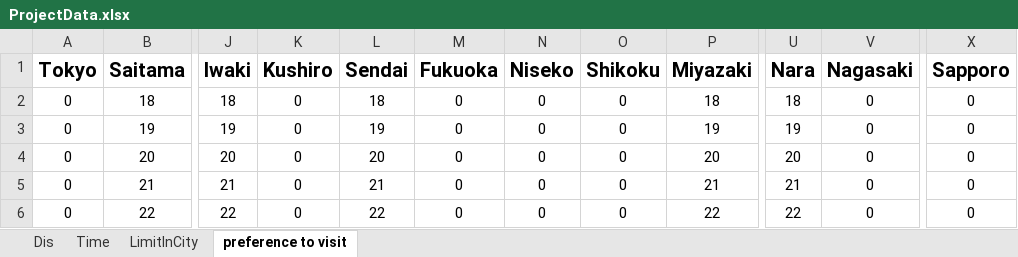
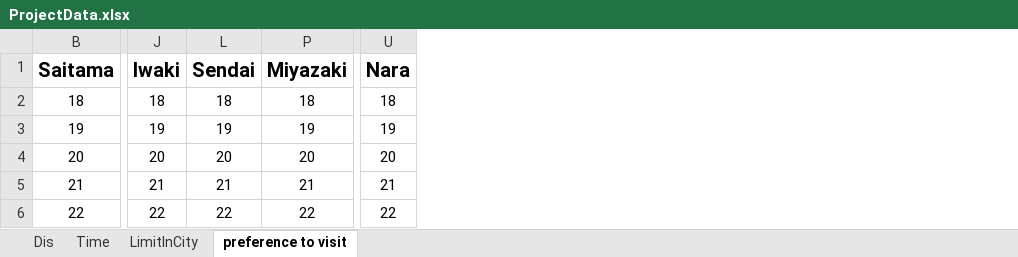
Before and after one commit to mnmz81/Travelling-Salesman-Problem-With-Cplex-opl-Coce, an Excel workbook: CPLEX-Code/ProjectData.xlsx, sheet preference to visit, drawn as a sheet; only a part is shown, gaps mark what is left out; values as stored, in another font and other column widths than the file's, no borders; the diff names each change by its address in the sheet, - before the commit and + after, or states it on an @@ line.

```diff
--- a/CPLEX-Code/ProjectData.xlsx (sheet preference to visit)
+++ b/CPLEX-Code/ProjectData.xlsx (sheet preference to visit)
@@ column A (Tokyo) hidden, rows 2-6: all 0 @@
@@ column K (Kushiro) hidden, rows 2-6: all 0 @@
@@ column M (Fukuoka) hidden, rows 2-6: all 0 @@
@@ column N (Niseko) hidden, rows 2-6: all 0 @@
@@ column O (Shikoku) hidden, rows 2-6: all 0 @@
@@ column V (Nagasaki) hidden, rows 2-6: all 0 @@
@@ column X (Sapporo) hidden, rows 2-6: all 0 @@
```
Also changed, not shown: sheet Dis, 8 other files.
